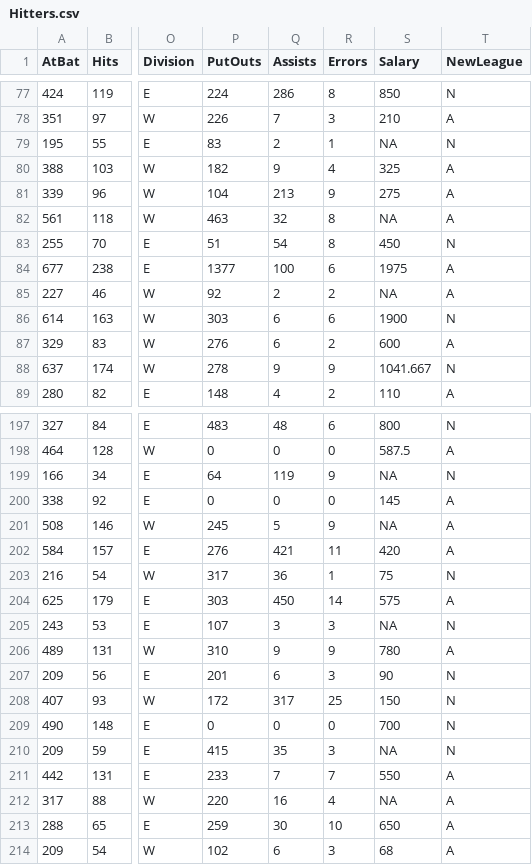
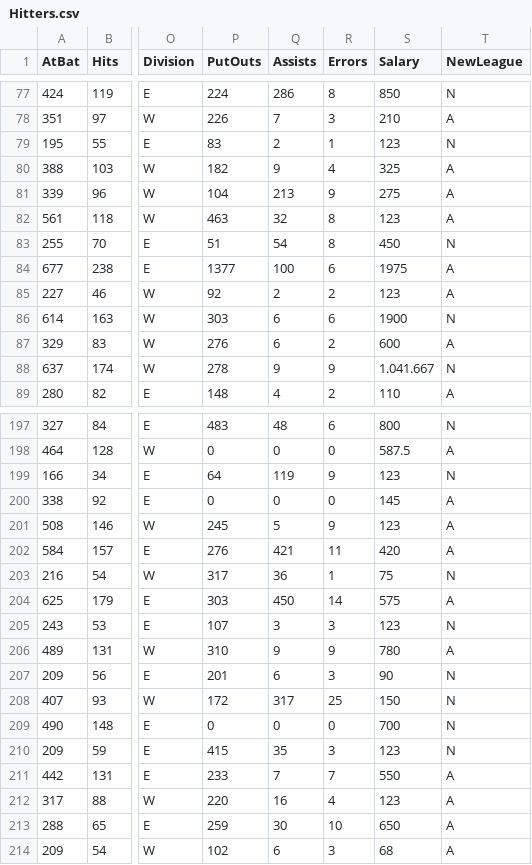
Before and after one commit to w-alisson50/Hitters, a CSV file: Hitters.csv, drawn as a sheet; only a part is shown, gaps mark what is left out; the diff covers the shown part only; the diff names each change by its address in the sheet, - before the commit and + after, or states it on an @@ line.

```diff
--- a/Hitters.csv
+++ b/Hitters.csv
-S79 (Salary): NA
+S79 (Salary): 123
-S82 (Salary): NA
+S82 (Salary): 123
-S85 (Salary): NA
+S85 (Salary): 123
-S88 (Salary): 1041.667
+S88 (Salary): 1.041.667
-S199 (Salary): NA
+S199 (Salary): 123
-S201 (Salary): NA
+S201 (Salary): 123
-S205 (Salary): NA
+S205 (Salary): 123
-S210 (Salary): NA
+S210 (Salary): 123
-S212 (Salary): NA
+S212 (Salary): 123
```
Also changed, not shown: 56 edited cells elsewhere in this file.
